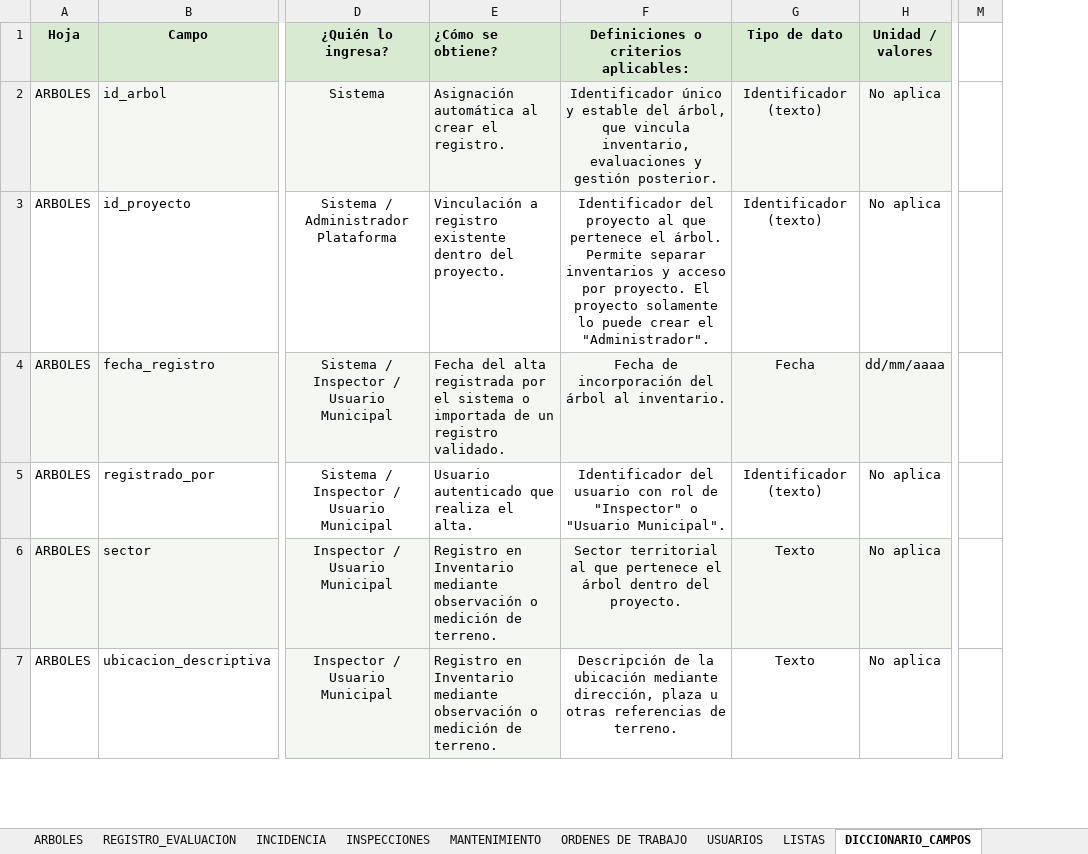
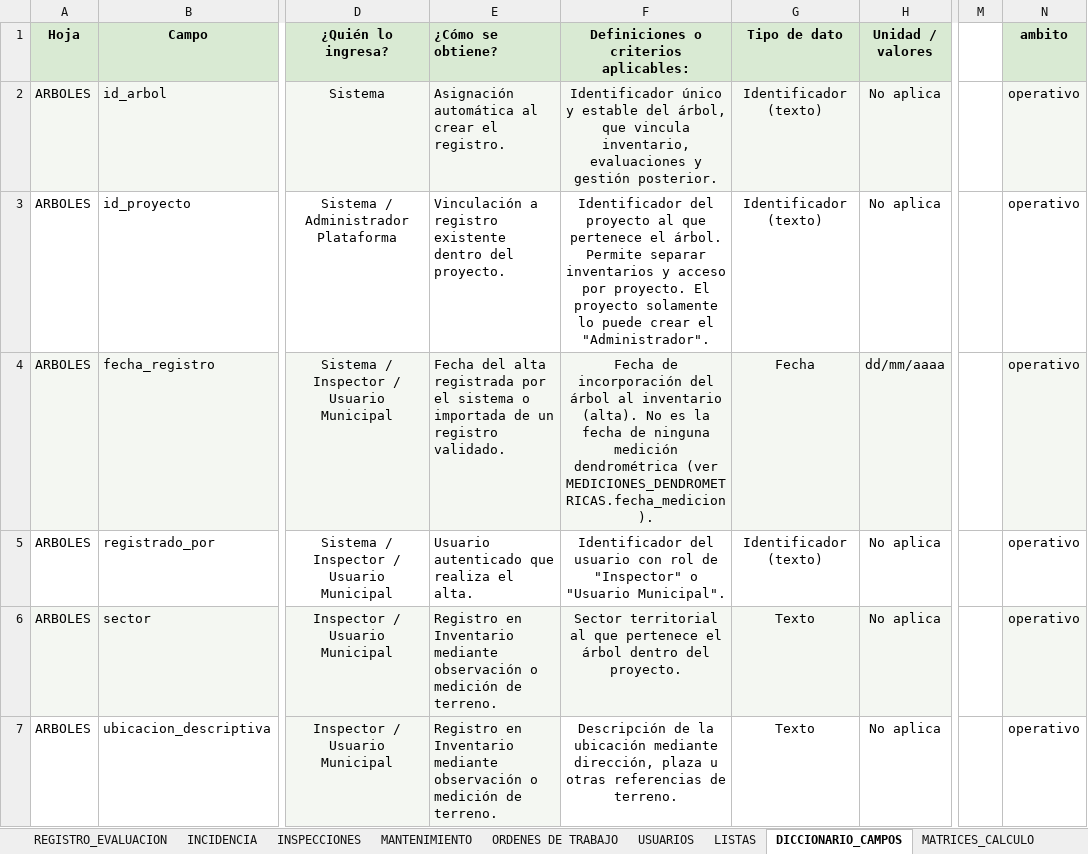
Before and after one commit to marybaxmann/valpo-verde-backend, an Excel workbook: docs/excel/Base de Datos Valpo Verde.xlsx, sheet DICCIONARIO_CAMPOS, drawn as a sheet; only a part is shown, gaps mark what is left out; values as stored, in another font and other column widths than the file's, no borders; the diff covers the shown part only; the diff names each change by its address in the sheet, - before the commit and + after, or states it on an @@ line.

```diff
--- a/docs/excel/Base de Datos Valpo Verde.xlsx (sheet DICCIONARIO_CAMPOS)
+++ b/docs/excel/Base de Datos Valpo Verde.xlsx (sheet DICCIONARIO_CAMPOS)
+column N (ambito), rows 2-7: all operativo
-F4: …árbol al inventario.
+F4: …árbol al inventario (alta). No es la fecha de ninguna medición dendrométrica (ver MEDICIONES_DENDROMETRICAS.fecha_medicion).
```
Also changed, not shown: 10 added rows, 37 edited cells and cell formats elsewhere in this sheet, sheet ARBOLES, sheet VERSION, other sheet tabs, 6 other files.
